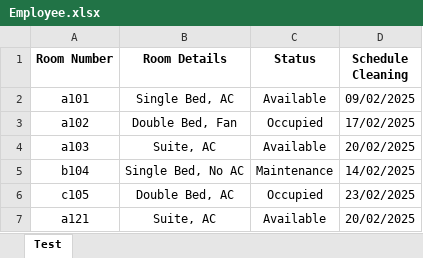
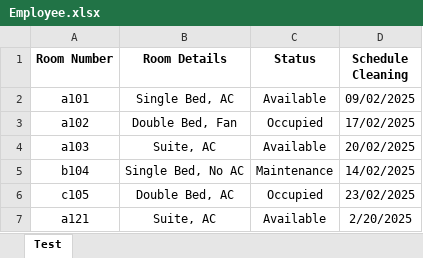
Before and after one commit to xemeath2546/Project, an Excel workbook: Employee.xlsx, sheet Test, drawn as a sheet; values as stored, in another font and other column widths than the file's, no borders; charts and pictures not drawn; the diff names each change by its address in the sheet, - before the commit and + after, or states it on an @@ line.

```diff
--- a/Employee.xlsx (sheet Test)
+++ b/Employee.xlsx (sheet Test)
-D7 (Schedule Cleaning): 20/02/2025
+D7 (Schedule Cleaning): 2/20/2025
```
Also changed, not shown: charts or pictures, 1 other file.
